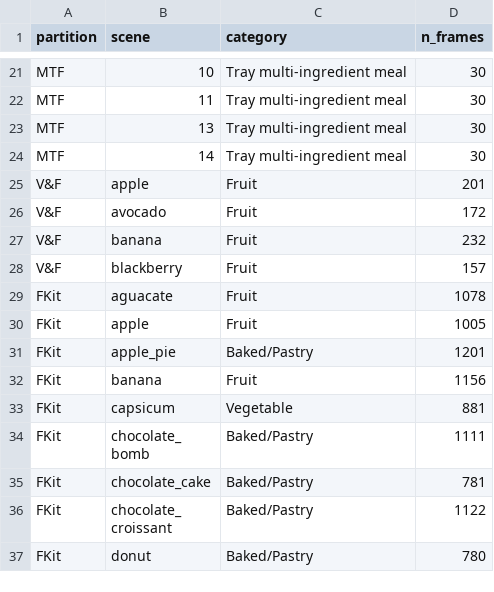
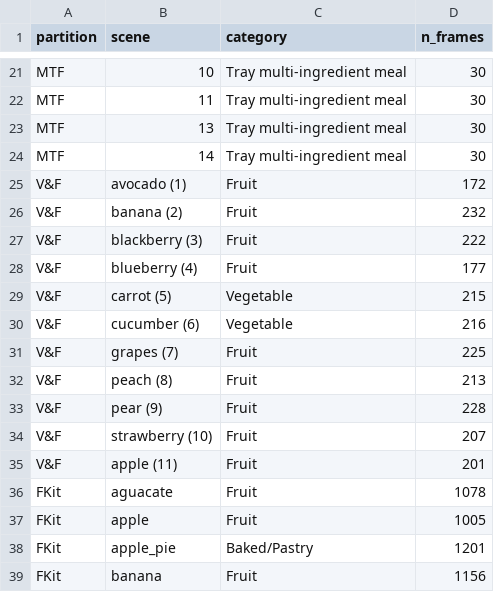
Before and after one commit to GCVCG/benchseg, a CSV file: results/scene_inventory.csv, drawn as a sheet; only a part is shown, gaps mark what is left out; the shorter side is filled out with more unchanged rows.

Commit message:
Update scene inventory to complete V&F (55 scenes, 25,284 frames)

```diff
--- a/results/scene_inventory.csv
+++ b/results/scene_inventory.csv
@@ -24,6 +24,13 @@ MTF,13,Tray multi-ingredient meal,30
 MTF,14,Tray multi-ingredient meal,30
-V&F,apple,Fruit,201
-V&F,avocado,Fruit,172
-V&F,banana,Fruit,232
-V&F,blackberry,Fruit,157
+V&F,avocado (1),Fruit,172
+V&F,banana (2),Fruit,232
+V&F,blackberry (3),Fruit,222
+V&F,blueberry (4),Fruit,177
+V&F,carrot (5),Vegetable,215
+V&F,cucumber (6),Vegetable,216
+V&F,grapes (7),Fruit,225
+V&F,peach (8),Fruit,213
+V&F,pear (9),Fruit,228
+V&F,strawberry (10),Fruit,207
+V&F,apple (11),Fruit,201
 FKit,aguacate,Fruit,1078
```
Also changed, not shown: 2 other files.
